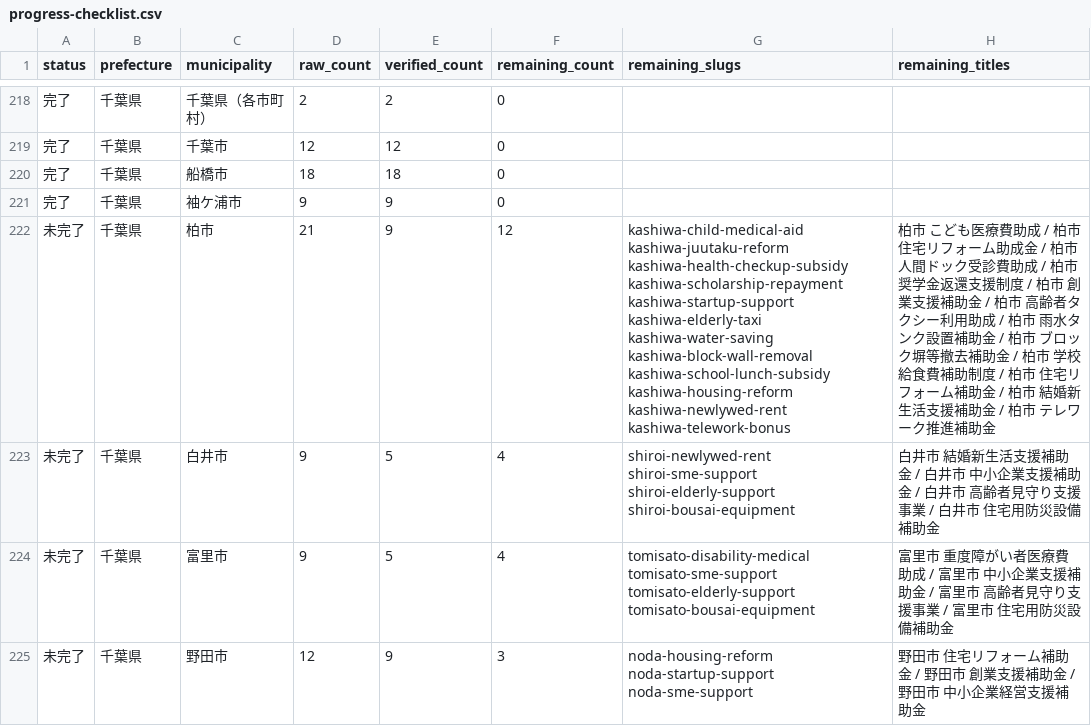
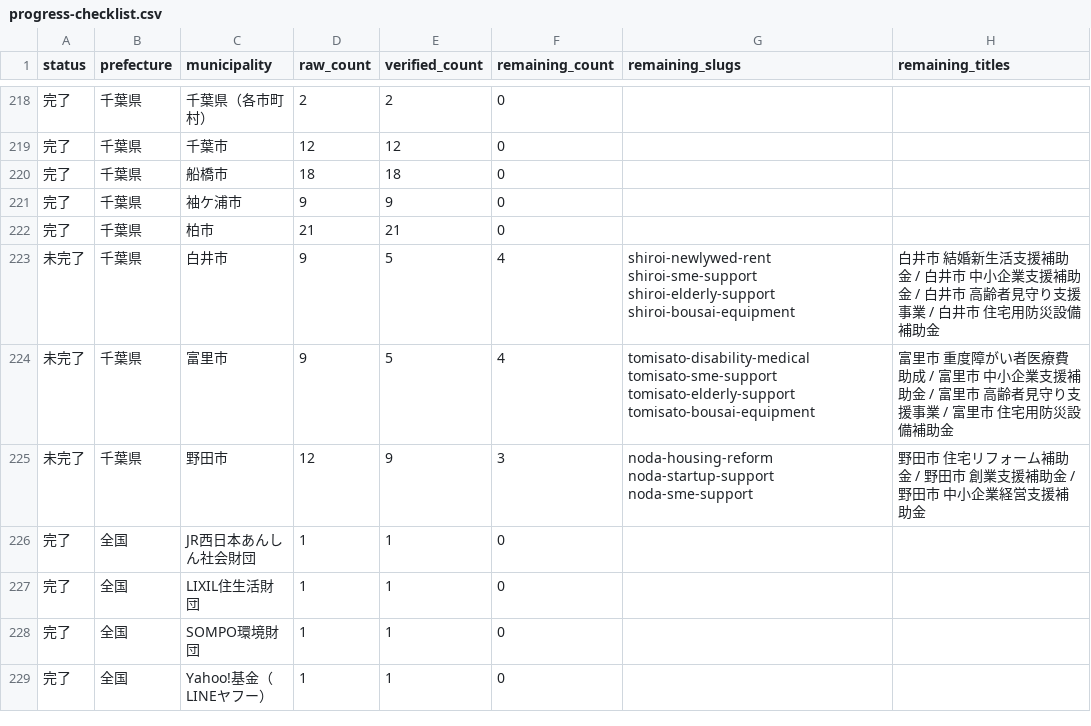
Before and after one commit to ban10yuu/joseikin-navi-site, a CSV file: tasks/progress-checklist.csv, drawn as a sheet; only a part is shown, gaps mark what is left out; the shorter side is filled out with more unchanged rows.

```diff
--- a/tasks/progress-checklist.csv
+++ b/tasks/progress-checklist.csv
@@ -221,3 +221,3 @@ status,prefecture,municipality,raw_count,verified_count,remaining_count,remainin
 完了,千葉県,袖ケ浦市,9,9,0,,
-未完了,千葉県,柏市,21,9,12,kashiwa-child-medical-aid kashiwa-juutaku-reform kashiwa-health-checkup-subsidy kashiwa-scholarship-repayment kashiwa-startup-support kashiwa-elderly-taxi kashiwa-water-saving kashiwa-block-wall-removal kashiwa-school-lunch-subsidy kashiwa-housing-reform kashiwa-newlywed-rent kashiwa-telework-bonus,柏市 こども医療費助成 / 柏市 住宅リフォーム助成金 / 柏市 人間ドック受診費助成 / 柏市 奨学金返還支援制度 / 柏市 創業支援補助金 / 柏市 高齢者タクシー利用助成 / 柏市 雨水タンク設置補助金 / 柏市 ブロック塀等撤去補助金 / 柏市 学校給食費補助制度 / 柏市 住宅リフォーム補助金 / 柏市 結婚新生活支援補助金 / 柏市 テレワーク推進補助金
+完了,千葉県,柏市,21,21,0,,
 未完了,千葉県,白井市,9,5,4,shiroi-newlywed-rent shiroi-sme-support shiroi-elderly-support shiroi-bousai-equipment,白井市 結婚新生活支援補助金 / 白井市 中小企業支援補助金 / 白井市 高齢者見守り支援事業 / 白井市 住宅用防災設備補助金
```
Also changed, not shown: 2 other files.
